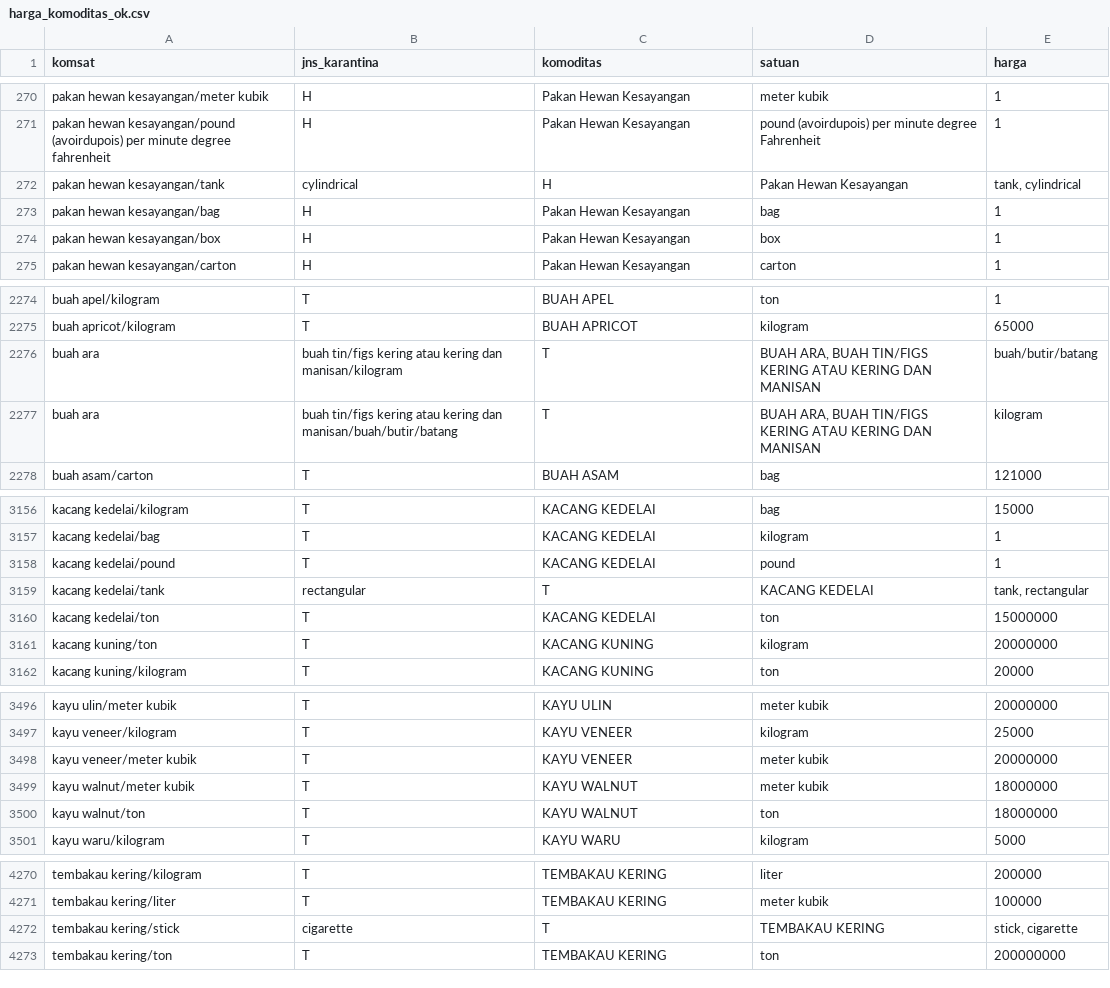
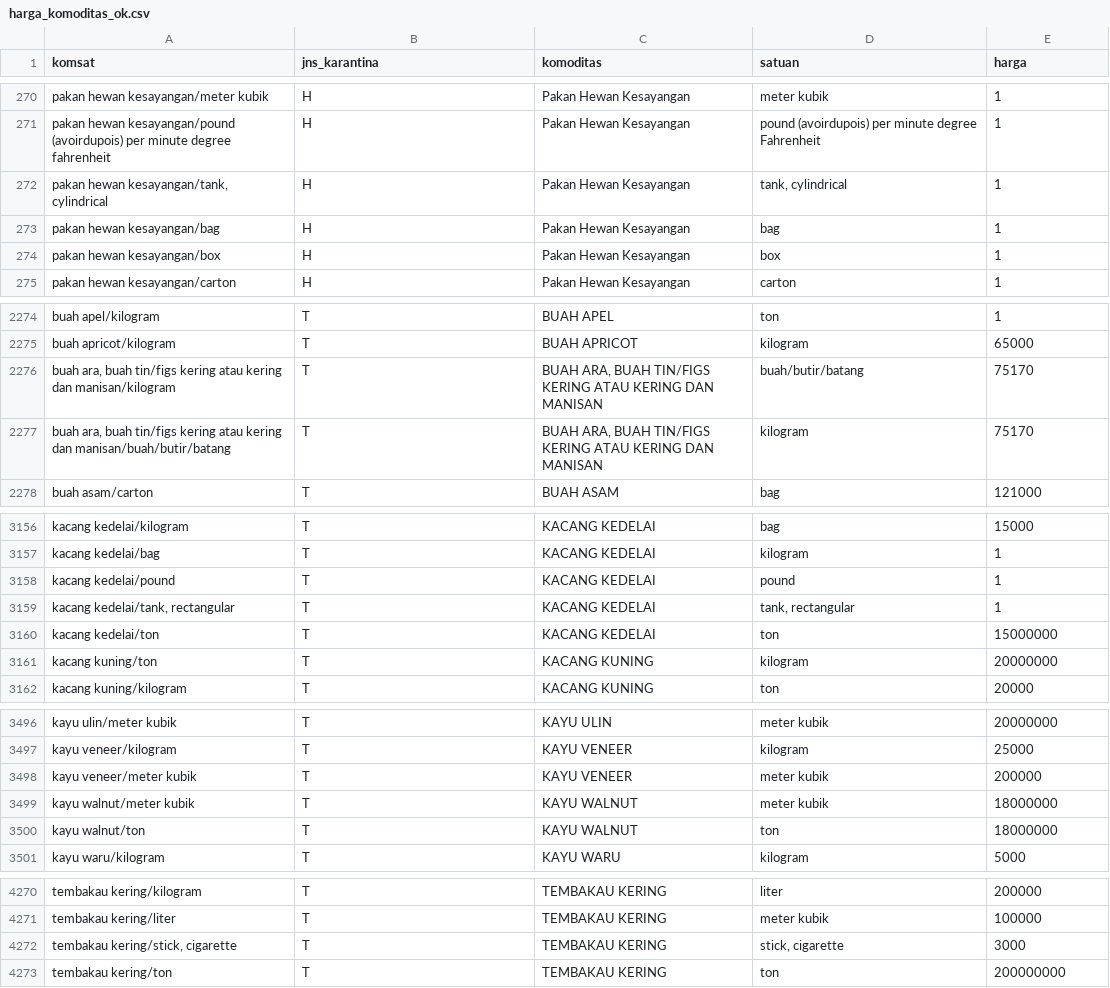
Before and after one commit to pdsikhit/power_bi, a CSV file: harga_komoditas_ok.csv, drawn as a sheet; only a part is shown, gaps mark what is left out.

Commit message:
Add files via upload

```diff
--- a/harga_komoditas_ok.csv
+++ b/harga_komoditas_ok.csv
@@ -271,3 +271,3 @@ pakan hewan kesayangan/meter kubik;H;Pakan Hewan Kesayangan;meter kubik;1
 pakan hewan kesayangan/pound (avoirdupois) per minute degree fahrenheit;H;Pakan Hewan Kesayangan;pound (avoirdupois) per minute degree Fahrenheit;1
-pakan hewan kesayangan/tank; cylindrical;H;Pakan Hewan Kesayangan;tank, cylindrical
+pakan hewan kesayangan/tank, cylindrical;H;Pakan Hewan Kesayangan;tank, cylindrical;1
 pakan hewan kesayangan/bag;H;Pakan Hewan Kesayangan;bag;1
@@ -2275,4 +2275,4 @@ buah apel/kilogram;T;BUAH APEL;ton;1
 buah apricot/kilogram;T;BUAH APRICOT;kilogram;65000
-buah ara; buah tin/figs kering atau kering dan manisan/kilogram;T;BUAH ARA, BUAH TIN/FIGS KERING ATAU KERING DAN MANISAN;buah/butir/batang
-buah ara; buah tin/figs kering atau kering dan manisan/buah/butir/batang;T;BUAH ARA, BUAH TIN/FIGS KERING ATAU KERING DAN MANISAN;kilogram
+buah ara, buah tin/figs kering atau kering dan manisan/kilogram;T;BUAH ARA, BUAH TIN/FIGS KERING ATAU KERING DAN MANISAN;buah/butir/batang;75170
+buah ara, buah tin/figs kering atau kering dan manisan/buah/butir/batang;T;BUAH ARA, BUAH TIN/FIGS KERING ATAU KERING DAN MANISAN;kilogram;75170
 buah asam/carton;T;BUAH ASAM;bag;121000
@@ -3158,3 +3158,3 @@ kacang kedelai/bag;T;KACANG KEDELAI;kilogram;1
 kacang kedelai/pound;T;KACANG KEDELAI;pound;1
-kacang kedelai/tank; rectangular;T;KACANG KEDELAI;tank, rectangular
+kacang kedelai/tank, rectangular;T;KACANG KEDELAI;tank, rectangular;1
 kacang kedelai/ton;T;KACANG KEDELAI;ton;15000000
@@ -3497,3 +3497,3 @@ kayu ulin/meter kubik;T;KAYU ULIN;meter kubik;20000000
 kayu veneer/kilogram;T;KAYU VENEER;kilogram;25000
-kayu veneer/meter kubik;T;KAYU VENEER;meter kubik;20000000
+kayu veneer/meter kubik;T;KAYU VENEER;meter kubik;200000
 kayu walnut/meter kubik;T;KAYU WALNUT;meter kubik;18000000
@@ -4271,3 +4271,3 @@ tembakau kering/kilogram;T;TEMBAKAU KERING;liter;200000
 tembakau kering/liter;T;TEMBAKAU KERING;meter kubik;100000
-tembakau kering/stick; cigarette;T;TEMBAKAU KERING;stick, cigarette
+tembakau kering/stick, cigarette;T;TEMBAKAU KERING;stick, cigarette;3000
 tembakau kering/ton;T;TEMBAKAU KERING;ton;200000000
```
